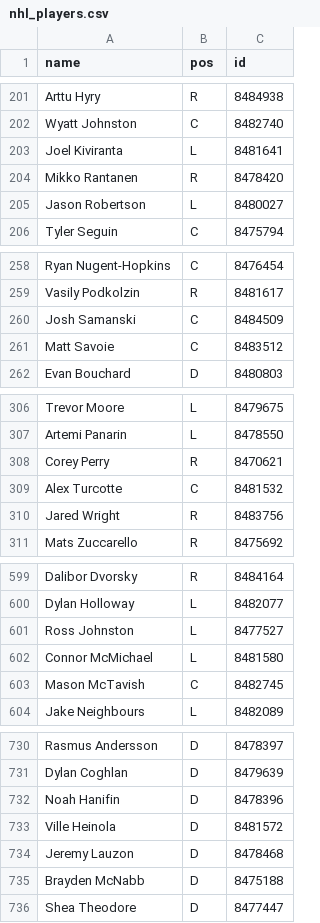
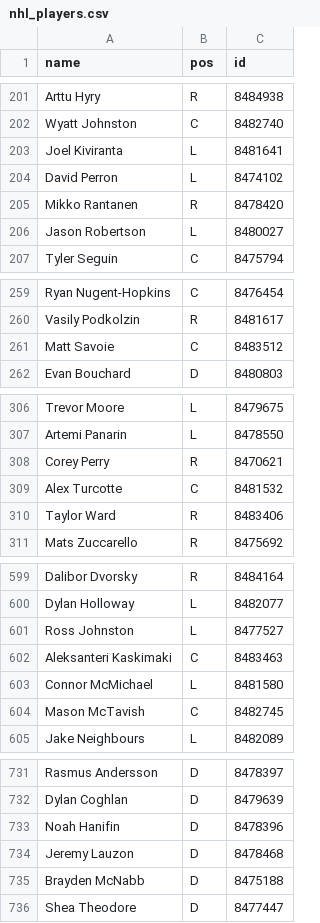
Before and after one commit to redsoxfan2194/buhockeystats, a CSV file: buhockeystatssite/nhl_players.csv, drawn as a sheet; only a part is shown, gaps mark what is left out.

```diff
--- a/buhockeystatssite/nhl_players.csv
+++ b/buhockeystatssite/nhl_players.csv
@@ -203,2 +203,3 @@ Wyatt Johnston,C,8482740
 Joel Kiviranta,L,8481641
+David Perron,L,8474102
 Mikko Rantanen,R,8478420
@@ -259,3 +260,2 @@ Ryan Nugent-Hopkins,C,8476454
 Vasily Podkolzin,R,8481617
-Josh Samanski,C,8484509
 Matt Savoie,C,8483512
@@ -309,3 +309,3 @@ Corey Perry,R,8470621
 Alex Turcotte,C,8481532
-Jared Wright,R,8483756
+Taylor Ward,R,8483406
 Mats Zuccarello,R,8475692
@@ -601,2 +601,3 @@ Dylan Holloway,L,8482077
 Ross Johnston,L,8477527
+Aleksanteri Kaskimaki,C,8483463
 Connor McMichael,L,8481580
@@ -732,3 +733,2 @@ Dylan Coghlan,D,8479639
 Noah Hanifin,D,8478396
-Ville Heinola,D,8481572
 Jeremy Lauzon,D,8478468
```
Also changed, not shown: buhockeystatssite/recordbookdata/jacksboxes_grids/game_results/jacksboxes_42_grids.csv, buhockeystatssite/recordbookdata/lastworn.csv, 13 other files.
